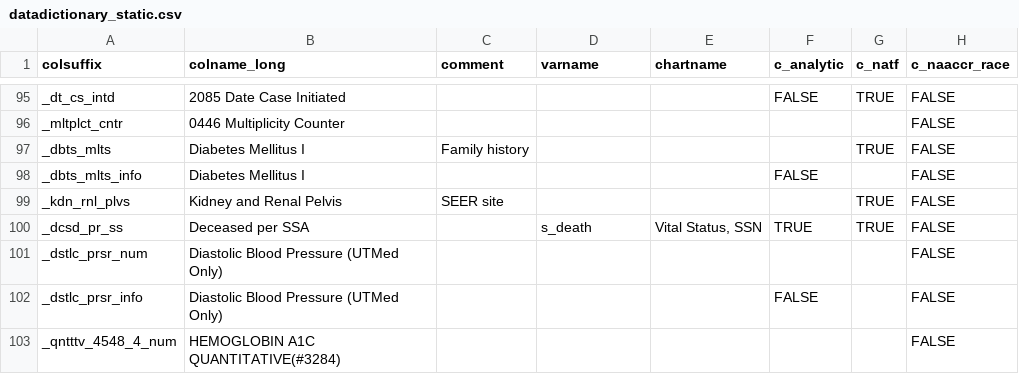
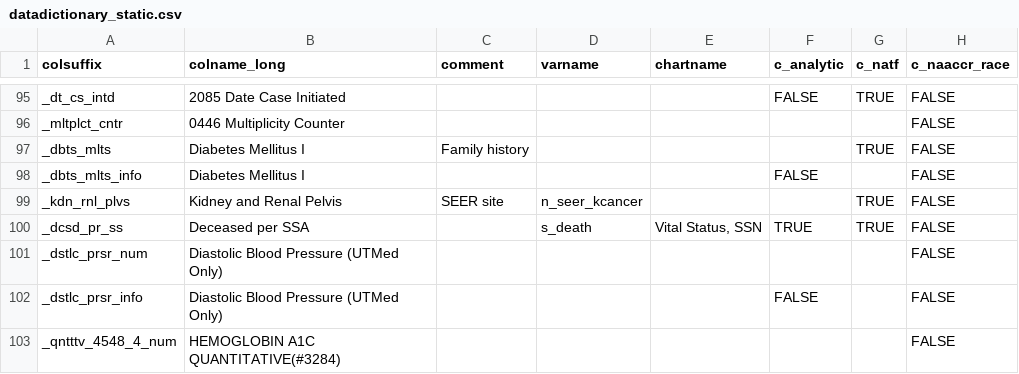
Before and after one commit to bokov/kl2_kc_analysis, a CSV file: datadictionary_static.csv, drawn as a sheet; only a part is shown, gaps mark what is left out; the diff names each change by its address in the sheet, - before the commit and + after, or states it on an @@ line.

Commit message:
Broke down and added a 'varname' for the SEER site, 'n_seer_kcancer', to the data dictionary.

```diff
--- a/datadictionary_static.csv
+++ b/datadictionary_static.csv
-D99 (varname): (empty)
+D99 (varname): n_seer_kcancer
```
